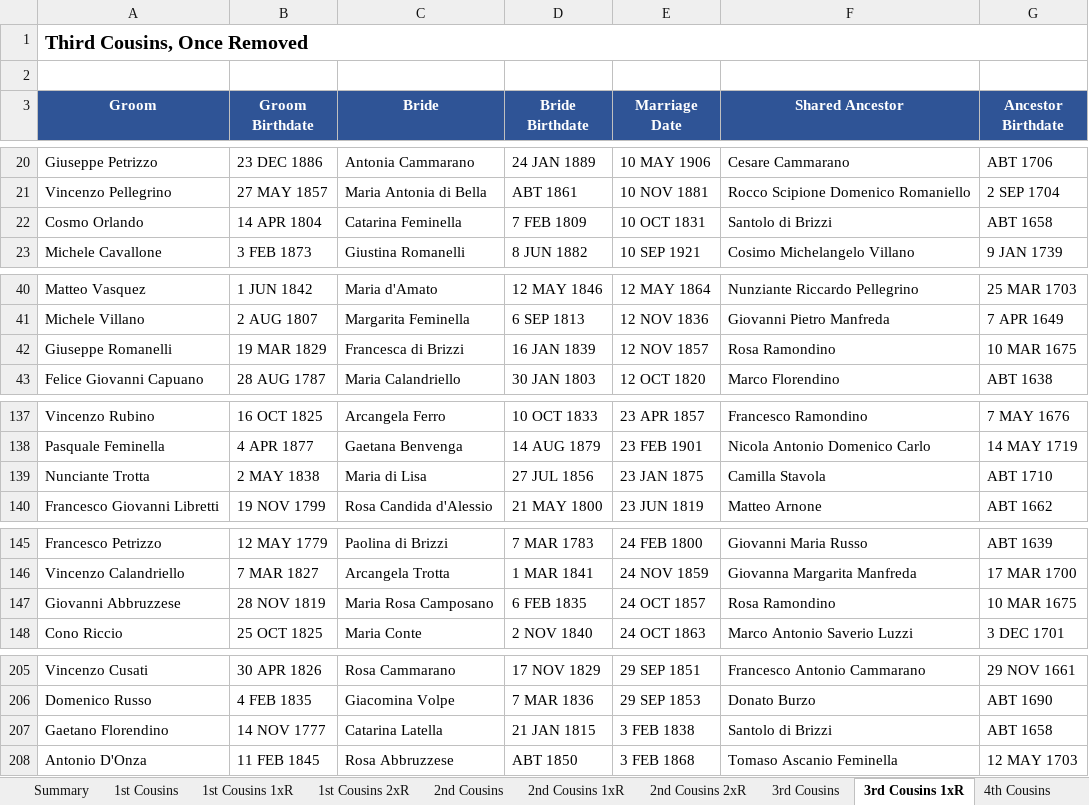
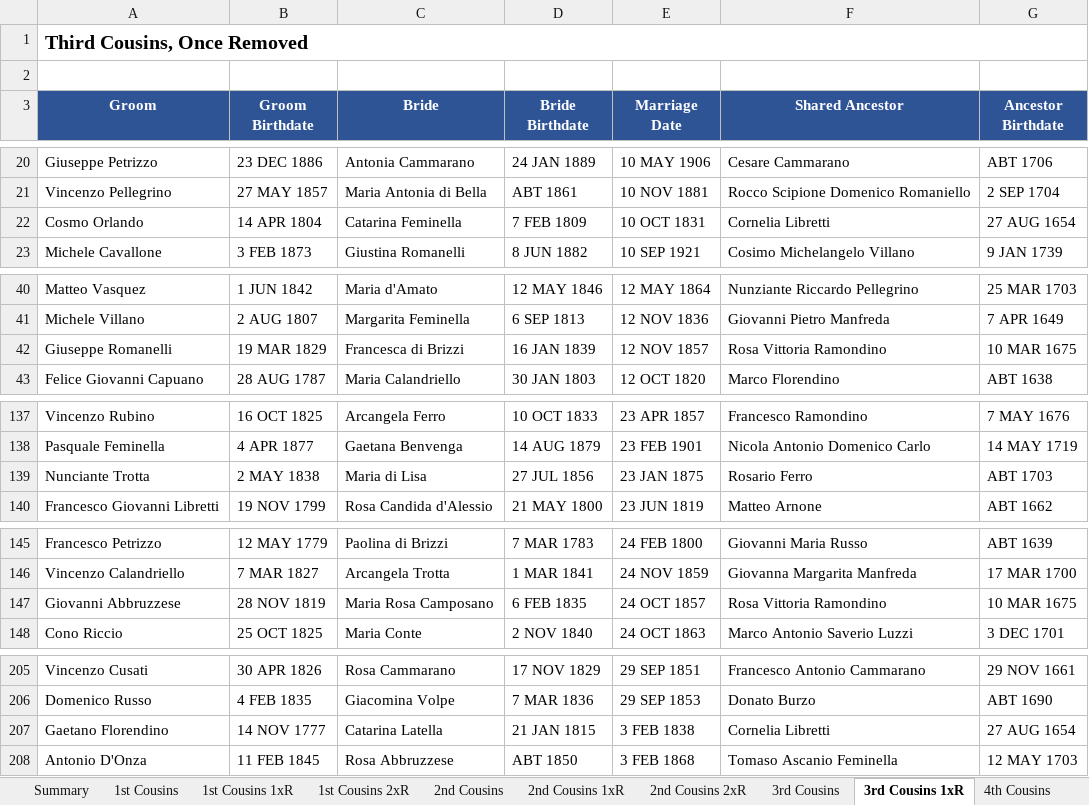
Before and after one commit to johncavallone/sassanochicago, an Excel workbook: assets/downloads/Sassano_Cousin_Marriages.xlsx, sheet 3rd Cousins 1xR, drawn as a sheet; only a part is shown, gaps mark what is left out; values as stored, in another font and other column widths than the file's, no borders; the diff covers the shown part only; the diff names each change by its address in the sheet, - before the commit and + after, or states it on an @@ line.

```diff
--- a/assets/downloads/Sassano_Cousin_Marriages.xlsx (sheet 3rd Cousins 1xR)
+++ b/assets/downloads/Sassano_Cousin_Marriages.xlsx (sheet 3rd Cousins 1xR)
-F22 (Shared Ancestor): Santolo di Brizzi
+F22 (Shared Ancestor): Cornelia Libretti
-G22 (Ancestor Birthdate): ABT 1658
+G22 (Ancestor Birthdate): 27 AUG 1654
-F42 (Shared Ancestor): Rosa Ramondino
+F42 (Shared Ancestor): Rosa Vittoria Ramondino
-F139 (Shared Ancestor): Camilla Stavola
+F139 (Shared Ancestor): Rosario Ferro
-G139 (Ancestor Birthdate): ABT 1710
+G139 (Ancestor Birthdate): ABT 1703
-F147 (Shared Ancestor): Rosa Ramondino
+F147 (Shared Ancestor): Rosa Vittoria Ramondino
-F207 (Shared Ancestor): Santolo di Brizzi
+F207 (Shared Ancestor): Cornelia Libretti
-G207 (Ancestor Birthdate): ABT 1658
+G207 (Ancestor Birthdate): 27 AUG 1654
```
Also changed, not shown: 1 edited cell elsewhere in this sheet, sheet 4th Cousins, sheet Multi-Gen Cousin Marriages, sheet 3rd Cousins, sheet Summary, sheet 2nd Cousins 1xR, sheet 2nd Cousins, 1 more sheet, formulas that keep their value.
